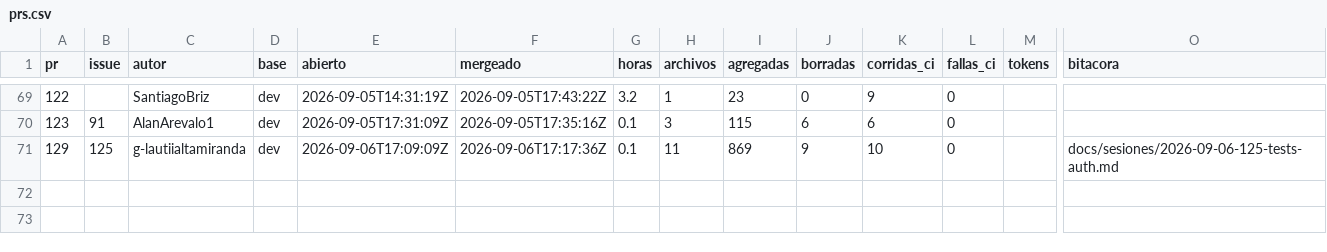
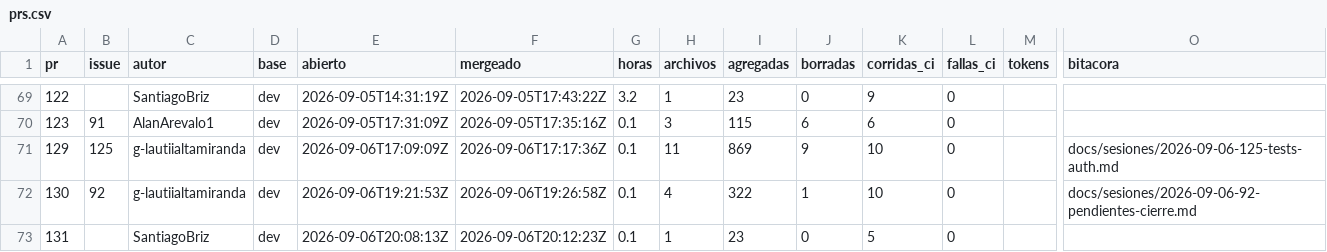
Before and after one commit to Coste-AR/CosteAR-frontend, a CSV file: docs/metricas/prs.csv, drawn as a sheet; only a part is shown, gaps mark what is left out; rows hold the shown columns only; the diff names each change by its address in the sheet, - before the commit and + after, or states it on an @@ line.

```diff
--- a/docs/metricas/prs.csv
+++ b/docs/metricas/prs.csv
+row 72: 130 | 92 | g-lautiialtamiranda | dev | 2026-09-06T19:21:53Z | 2026-09-06T19:26:58Z | 0.1 | 4 | 322 | 1 | 10 | 0 |  | docs/sesiones/2026-09-06-92-pendientes-cierre.md
+row 73: 131 |  | SantiagoBriz | dev | 2026-09-06T20:08:13Z | 2026-09-06T20:12:23Z | 0.1 | 1 | 23 | 0 | 5 | 0
```
